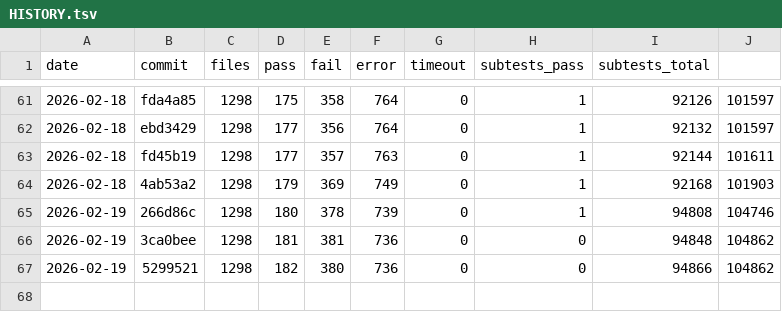
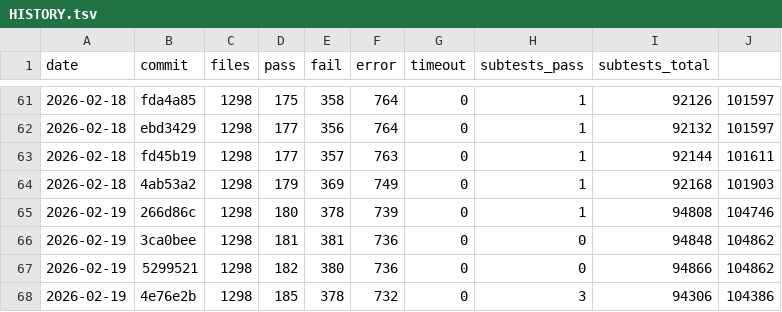
Before and after one commit to tokuhirom/mutsu, a TSV file: HISTORY.tsv, drawn as a sheet; only a part is shown, gaps mark what is left out; the diff names each change by its address in the sheet, - before the commit and + after, or states it on an @@ line.

```diff
--- a/HISTORY.tsv
+++ b/HISTORY.tsv
+row 68: 2026-02-19 | 4e76e2b | 1298 | 185 | 378 | 732 | 0 | 3 | 94306 | 104386
```
Also changed, not shown: 12 other files.
